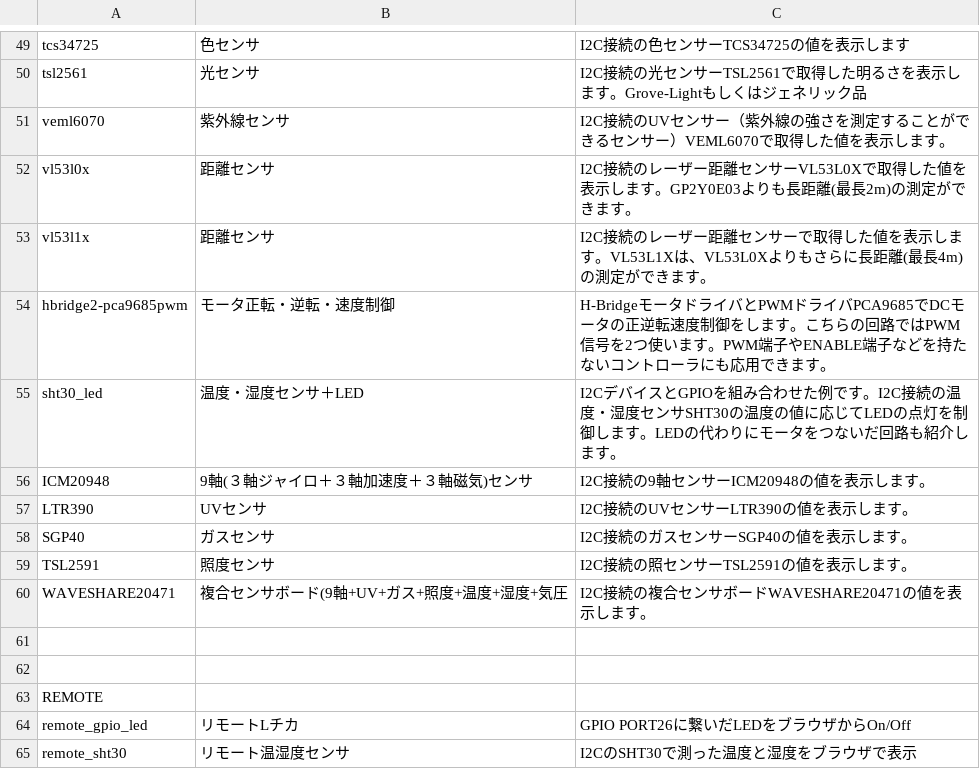
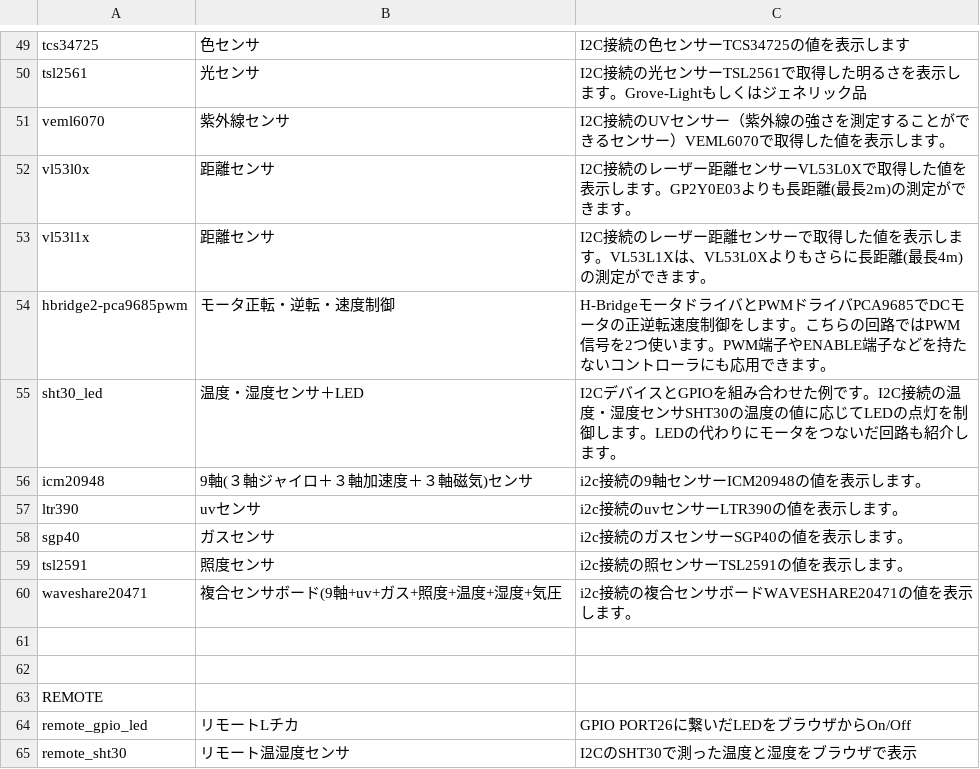
Before and after one commit to chirimen-oh/chirimen.org, a CSV file: pizero/esm-examples/index_examples.csv, drawn as a sheet; only a part is shown, gaps mark what is left out.

```diff
--- a/pizero/esm-examples/index_examples.csv
+++ b/pizero/esm-examples/index_examples.csv
@@ -55,7 +55,7 @@ hbridge2-pca9685pwm,モータ正転・逆転・速度制御,H-Bridgeモータド
 sht30_led,温度・湿度センサ＋LED,I2CデバイスとGPIOを組み合わせた例です。I2C接続の温度・湿度センサSHT30の温度の値に応じてLEDの点灯を制御します。LEDの代わりにモータをつないだ回路も紹介します。
-ICM20948,9軸(３軸ジャイロ＋３軸加速度＋３軸磁気)センサ,I2C接続の9軸センサーICM20948の値を表示します。
-LTR390,UVセンサ,I2C接続のUVセンサーLTR390の値を表示します。
-SGP40,ガスセンサ,I2C接続のガスセンサーSGP40の値を表示します。
-TSL2591,照度センサ,I2C接続の照センサーTSL2591の値を表示します。
-WAVESHARE20471,複合センサボード(9軸+UV+ガス+照度+温度+湿度+気圧,I2C接続の複合センサボードWAVESHARE20471の値を表示します。
+icm20948,9軸(３軸ジャイロ＋３軸加速度＋３軸磁気)センサ,i2c接続の9軸センサーICM20948の値を表示します。
+ltr390,uvセンサ,i2c接続のuvセンサーLTR390の値を表示します。
+sgp40,ガスセンサ,i2c接続のガスセンサーSGP40の値を表示します。
+tsl2591,照度センサ,i2c接続の照センサーTSL2591の値を表示します。
+waveshare20471,複合センサボード(9軸+uv+ガス+照度+温度+湿度+気圧,i2c接続の複合センサボードWAVESHARE20471の値を表示します。
 
```
Also changed, not shown: 16 other files.
